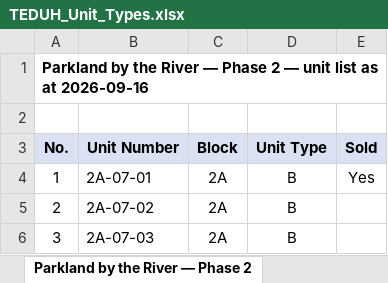
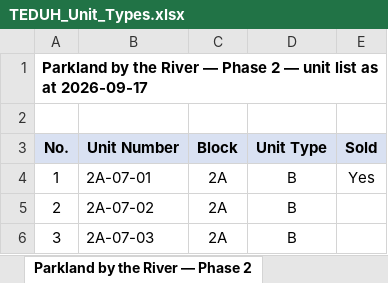
Before and after one commit to smtcu/teduh-tracker, an Excel workbook: docs/downloads/TEDUH_Unit_Types.xlsx, sheet Parkland by the River — Phase 2, drawn as a sheet; only a part is shown; values as stored, in another font and other column widths than the file's, no borders; the diff names each change by its address in the sheet, - before the commit and + after, or states it on an @@ line.

```diff
--- a/docs/downloads/TEDUH_Unit_Types.xlsx (sheet Parkland by the River — Phase 2)
+++ b/docs/downloads/TEDUH_Unit_Types.xlsx (sheet Parkland by the River — Phase 2)
-A1 (No.): …as at 2026-09-16
+A1 (No.): …as at 2026-09-17
```
Also changed, not shown: sheet Summary, sheet HillView Senibong Cove — Block, sheet The Straits View Duo, sheet Parkland by the River — Phase 1, sheet Permas Heights, docs/downloads/TEDUH_Competitor_Trackers.xlsx, docs/downloads/Teduh_Daily_Tracker.xlsx, 18 other files.
